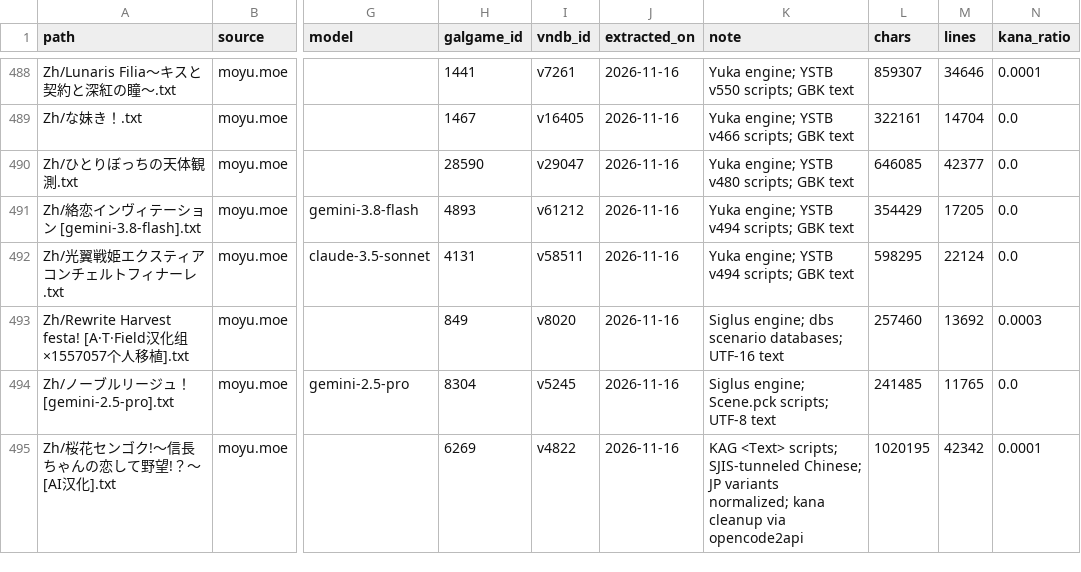
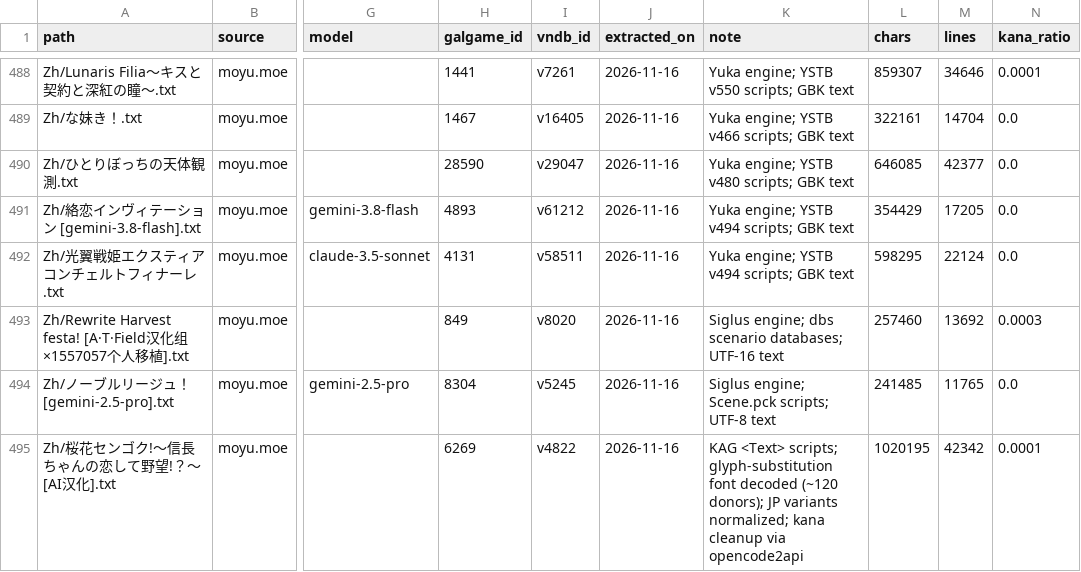
Before and after one commit to m-rui001/galgame-script-corpus, a CSV file: SOURCES.csv, drawn as a sheet; only a part is shown, gaps mark what is left out; the diff names each change by its address in the sheet, - before the commit and + after, or states it on an @@ line.

Commit message:
corpus: decode glyph-substitution text in Ouka Sengoku AI edition

```diff
--- a/SOURCES.csv
+++ b/SOURCES.csv
-K495 (note): …<Text> scripts; SJIS-tunneled Chinese; JP variants…
+K495 (note): …<Text> scripts; glyph-substitution font decoded (~120 donors); JP variants…
```
Also changed, not shown: MANIFEST.csv, 1 other file.
